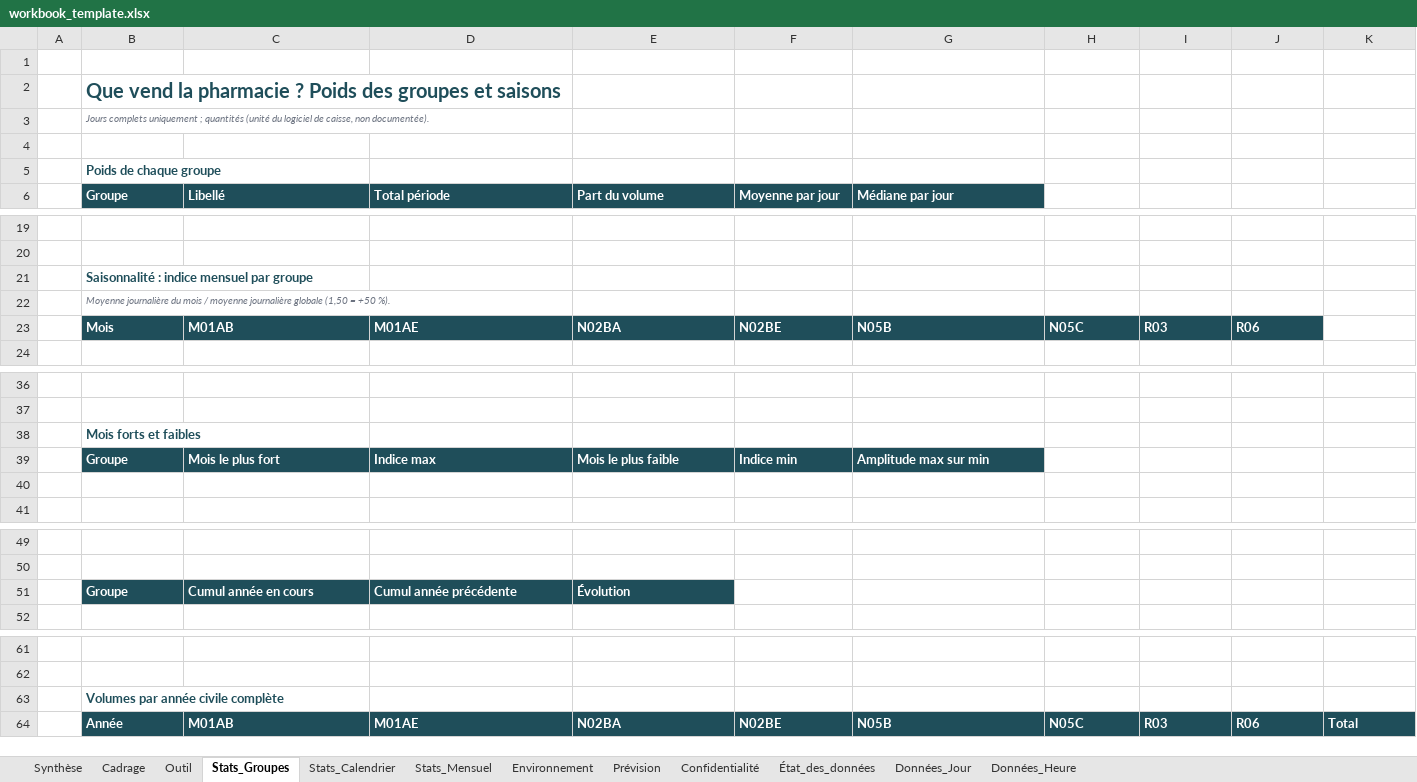
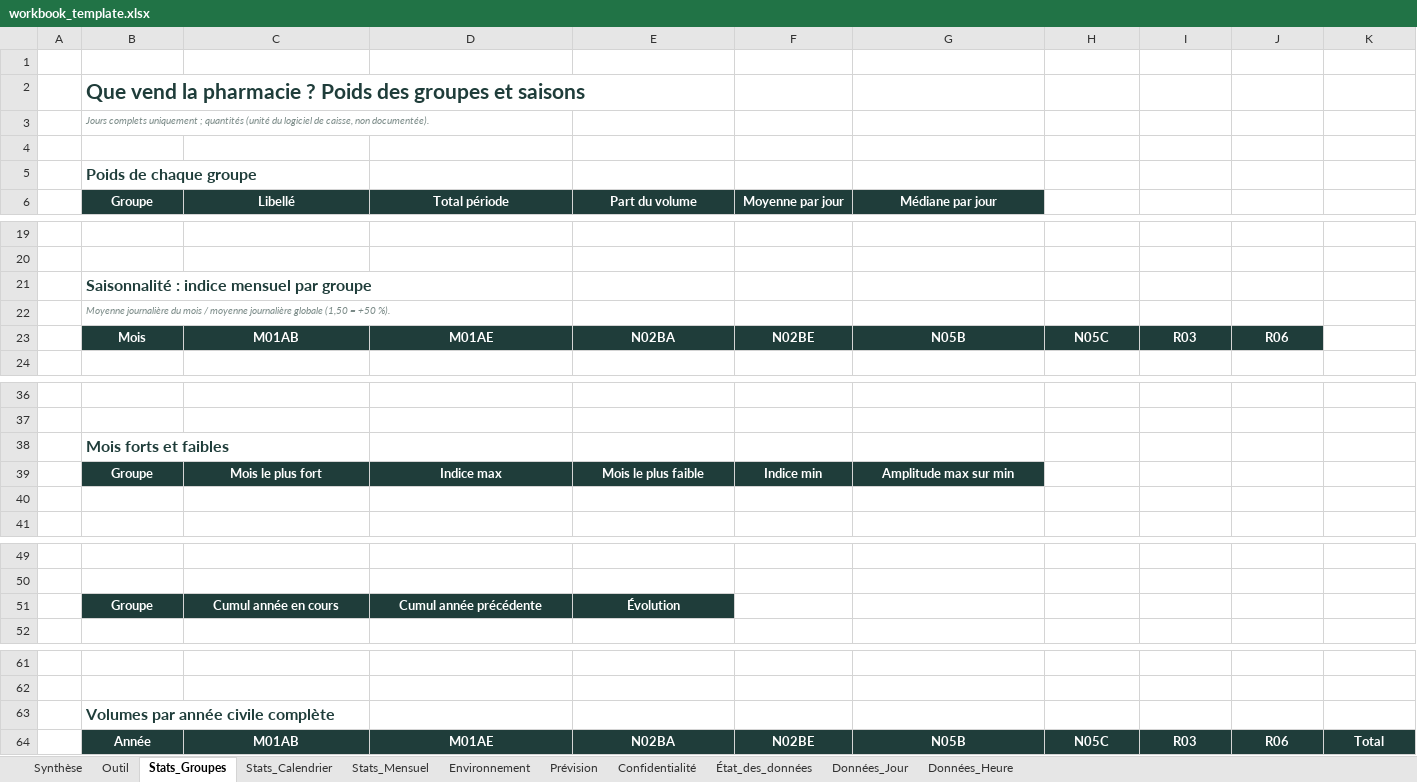
Before and after one commit to adelaida-retuerto/rush2, an Excel workbook: templates/workbook_template.xlsx, sheet Stats_Groupes, drawn as a sheet; only a part is shown, gaps mark what is left out; values as stored, in another font and other column widths than the file's, no borders; charts and pictures and conditional formats and table styles not drawn; the diff names each change by its address in the sheet, - before the commit and + after, or states it on an @@ line.

```diff
--- a/templates/workbook_template.xlsx (sheet Stats_Groupes)
+++ b/templates/workbook_template.xlsx (sheet Stats_Groupes)
-sheet tab: Cadrage
-B2 text colour: #1F4E5A
+B2 text colour: #1F3D3A, text size: larger
-B5 text colour: #1F4E5A
+B5 text colour: #1F3D3A, text size: larger
@@ B6:G6 fill: #1F4E5A → #1F3D3A, alignment: left → center @@
-B21 text colour: #1F4E5A
+B21 text colour: #1F3D3A, text size: larger
@@ B23:J23 fill: #1F4E5A → #1F3D3A, alignment: left → center @@
-B38 text colour: #1F4E5A
+B38 text colour: #1F3D3A, text size: larger
@@ B39:G39 fill: #1F4E5A → #1F3D3A, alignment: left → center @@
@@ B51:E51 fill: #1F4E5A → #1F3D3A, alignment: left → center @@
-B63 text colour: #1F4E5A
+B63 text colour: #1F3D3A, text size: larger
@@ B64:K64 fill: #1F4E5A → #1F3D3A, alignment: left → center @@
```
Also changed, not shown: sheet Synthèse, sheet Prévision, sheet Stats_Calendrier, sheet Environnement, sheet État_des_données, sheet Stats_Mensuel, 4 more sheets, charts or pictures, 11 other files.
